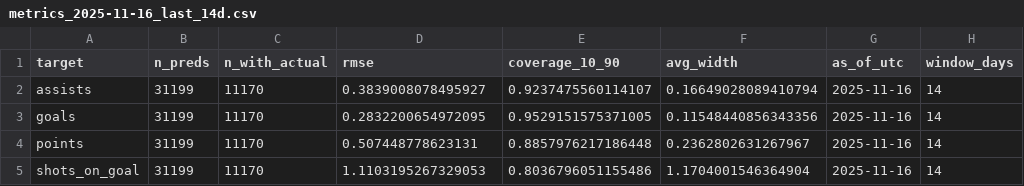
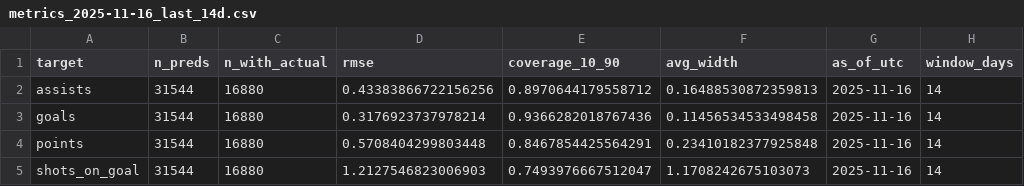
Before and after one commit to Worthalook/elfie-in-white-shorts, a CSV file: data/dashboards/metrics_2025-11-16_last_14d.csv, drawn as a sheet.

```diff
--- a/data/dashboards/metrics_2025-11-16_last_14d.csv
+++ b/data/dashboards/metrics_2025-11-16_last_14d.csv
@@ -1,5 +1,5 @@
 target,n_preds,n_with_actual,rmse,coverage_10_90,avg_width,as_of_utc,window_days
-assists,31199,11170,0.3839008078495927,0.9237475560114107,0.16649028089410794,2025-11-16,14
-goals,31199,11170,0.2832200654972095,0.9529151575371005,0.11548440856343356,2025-11-16,14
-points,31199,11170,0.507448778623131,0.8857976217186448,0.2362802631267967,2025-11-16,14
-shots_on_goal,31199,11170,1.1103195267329053,0.8036796051155486,1.1704001546364904,2025-11-16,14
+assists,31544,16880,0.43383866722156256,0.8970644179558712,0.16488530872359813,2025-11-16,14
+goals,31544,16880,0.3176923737978214,0.9366282018767436,0.11456534533498458,2025-11-16,14
+points,31544,16880,0.5708404299803448,0.8467854425564291,0.23410182377925848,2025-11-16,14
+shots_on_goal,31544,16880,1.2127546823006903,0.7493976667512047,1.1708242675103073,2025-11-16,14
```
Also changed, not shown: data/dashboards/consistency_2025-11-16_last_14d.csv, 2 other files.
